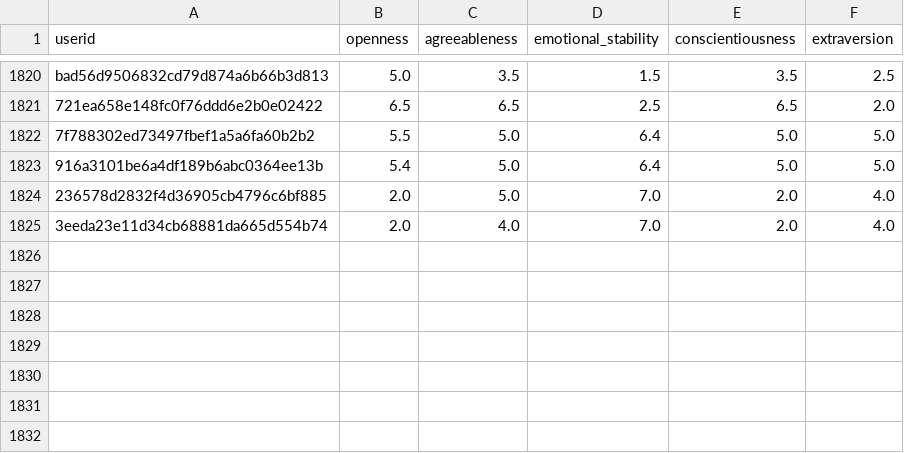
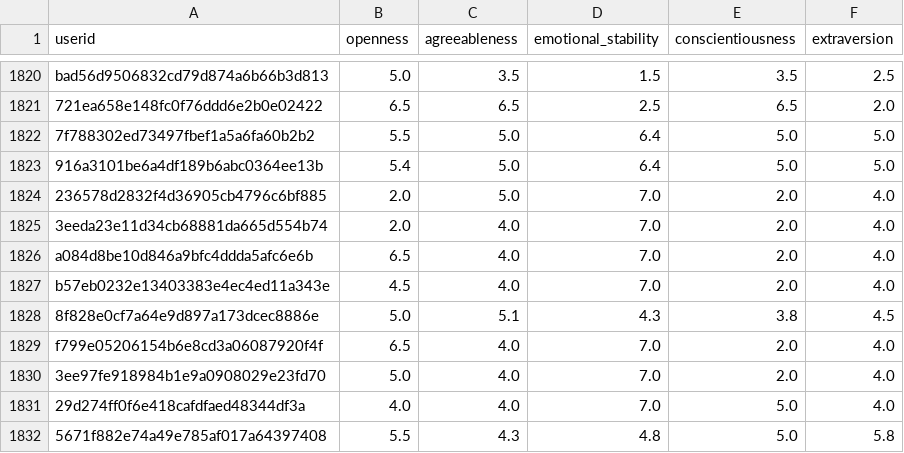
Before and after one commit to lettaz/Personality-Based-Movie-Recommender-System, a CSV file: datasets/2018-personality-data.csv, drawn as a sheet; only a part is shown, gaps mark what is left out; the diff names each change by its address in the sheet, - before the commit and + after, or states it on an @@ line.

```diff
--- a/datasets/2018-personality-data.csv
+++ b/datasets/2018-personality-data.csv
+row 1826: a084d8be10d846a9bfc4ddda5afc6e6b | 6.5 | 4.0 | 7.0 | 2.0 | 4.0
+row 1827: b57eb0232e13403383e4ec4ed11a343e | 4.5 | 4.0 | 7.0 | 2.0 | 4.0
+row 1828: 8f828e0cf7a64e9d897a173dcec8886e | 5.0 | 5.1 | 4.3 | 3.8 | 4.5
+row 1829: f799e05206154b6e8cd3a06087920f4f | 6.5 | 4.0 | 7.0 | 2.0 | 4.0
+row 1830: 3ee97fe918984b1e9a0908029e23fd70 | 5.0 | 4.0 | 7.0 | 2.0 | 4.0
+row 1831: 29d274ff0f6e418cafdfaed48344df3a | 4.0 | 4.0 | 7.0 | 5.0 | 4.0
+row 1832: 5671f882e74a49e785af017a64397408 | 5.5 | 4.3 | 4.8 | 5.0 | 5.8
```
Also changed, not shown: 4 other files.
